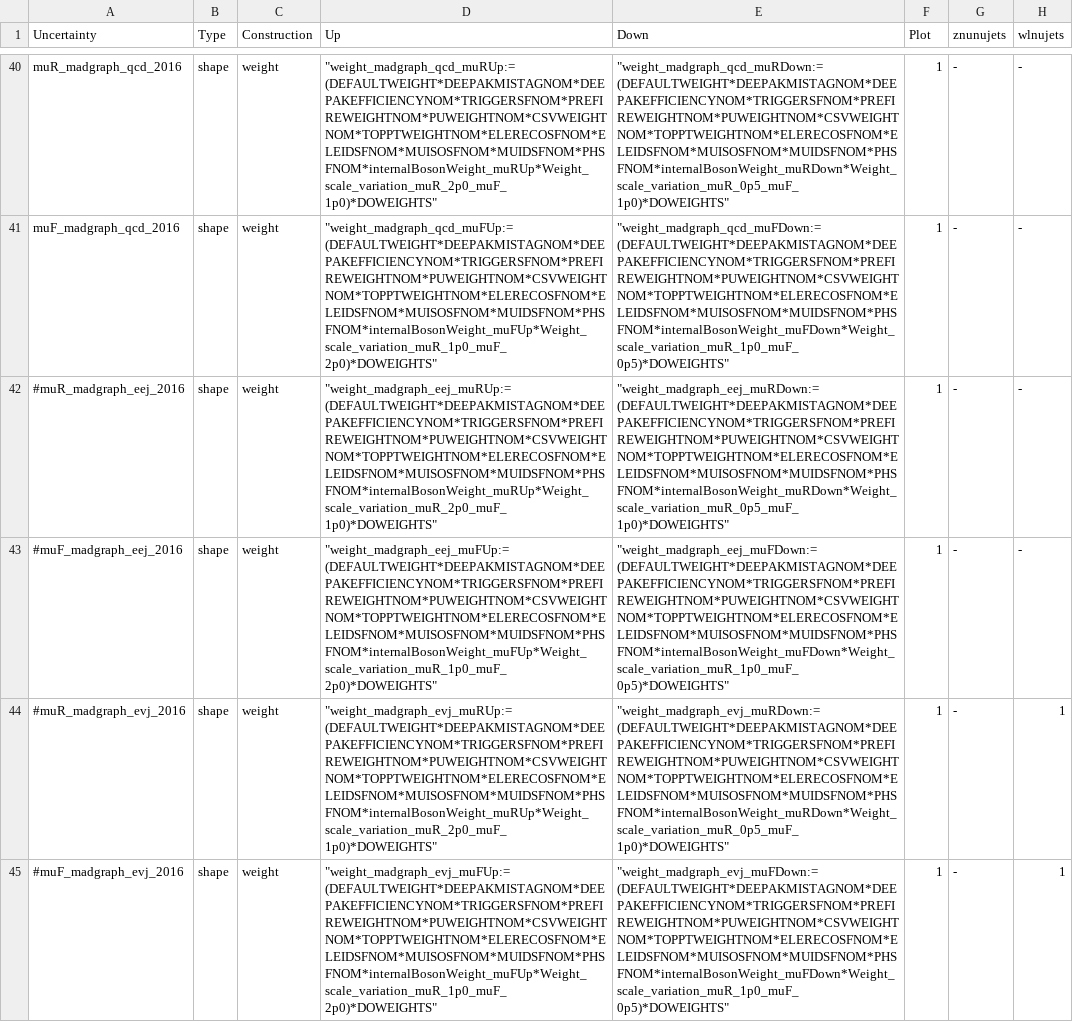
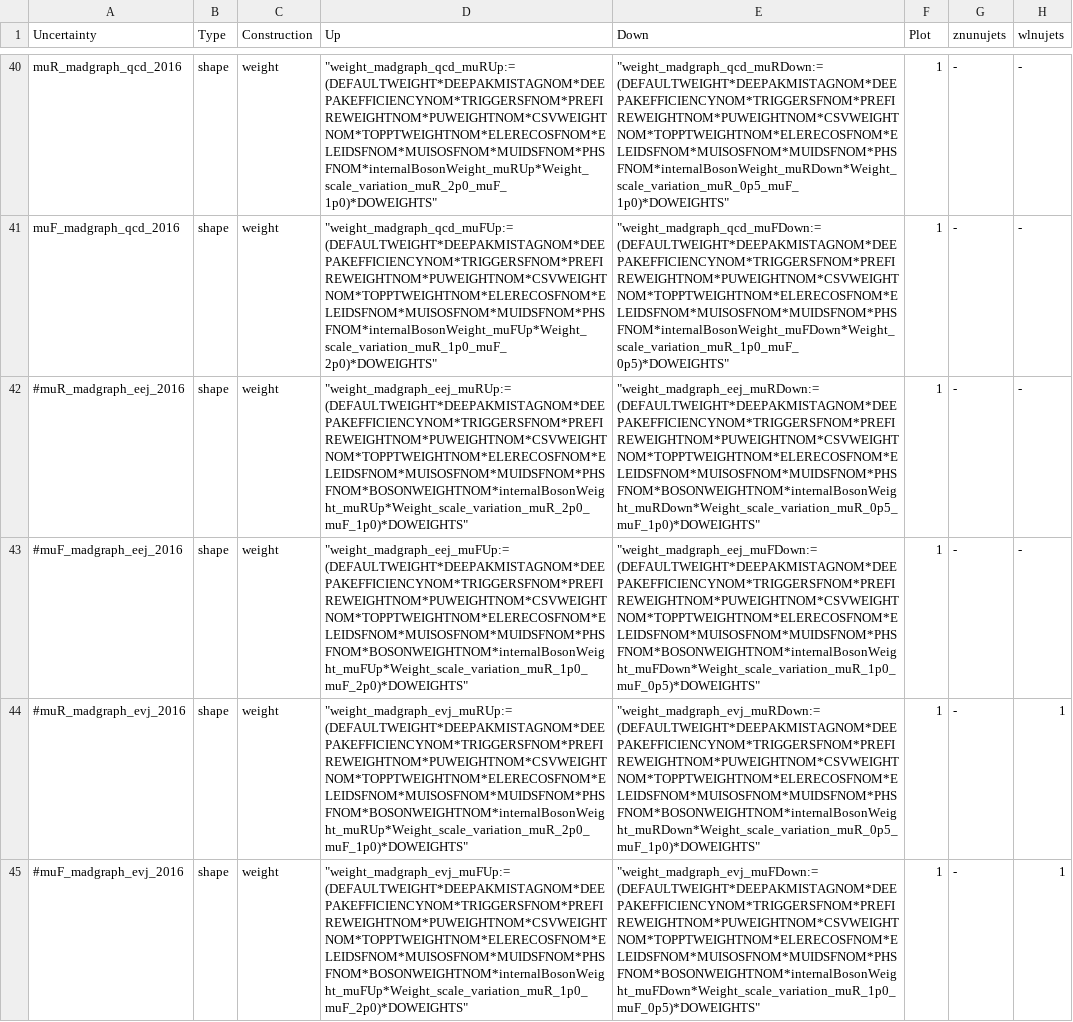
Before and after one commit to kit-cn-cms/pyroot-plotscripts, a CSV file: configs/Monotop/systematics_2016.csv, drawn as a sheet; only a part is shown, gaps mark what is left out; the diff covers the shown part only; the diff names each change by its address in the sheet, - before the commit and + after, or states it on an @@ line.

Commit message:
rewrite normalized muR and muF variations for vjets processes

```diff
--- a/configs/Monotop/systematics_2016.csv
+++ b/configs/Monotop/systematics_2016.csv
-D42 (Up): "weight_madgraph_eej_muRUp:=(DEFAULTWEIGHT*DEEPAKMISTAGNOM*DEEPAKEFFICIENCYNOM*TRIGGERSFNOM*PREFIREWEIGHTNOM*PUWEIGHTNOM*CSVWEIGHTNOM*TOPPTWEIGHTNOM*ELERECOSFNOM*ELEIDSFNOM*MUISOSFNOM*MUIDSFNOM*PHSFNOM*internalBosonWeight_muRUp*Weight_scale_variation_muR_2p0_muF_1p0)*DOWEIGHTS"
+D42 (Up): "weight_madgraph_eej_muRUp:=(DEFAULTWEIGHT*DEEPAKMISTAGNOM*DEEPAKEFFICIENCYNOM*TRIGGERSFNOM*PREFIREWEIGHTNOM*PUWEIGHTNOM*CSVWEIGHTNOM*TOPPTWEIGHTNOM*ELERECOSFNOM*ELEIDSFNOM*MUISOSFNOM*MUIDSFNOM*PHSFNOM*BOSONWEIGHTNOM*internalBosonWeight_muRUp*Weight_scale_variation_muR_2p0_muF_1p0)*DOWEIGHTS"
-E42 (Down): "weight_madgraph_eej_muRDown:=(DEFAULTWEIGHT*DEEPAKMISTAGNOM*DEEPAKEFFICIENCYNOM*TRIGGERSFNOM*PREFIREWEIGHTNOM*PUWEIGHTNOM*CSVWEIGHTNOM*TOPPTWEIGHTNOM*ELERECOSFNOM*ELEIDSFNOM*MUISOSFNOM*MUIDSFNOM*PHSFNOM*internalBosonWeight_muRDown*Weight_scale_variation_muR_0p5_muF_1p0)*DOWEIGHTS"
+E42 (Down): "weight_madgraph_eej_muRDown:=(DEFAULTWEIGHT*DEEPAKMISTAGNOM*DEEPAKEFFICIENCYNOM*TRIGGERSFNOM*PREFIREWEIGHTNOM*PUWEIGHTNOM*CSVWEIGHTNOM*TOPPTWEIGHTNOM*ELERECOSFNOM*ELEIDSFNOM*MUISOSFNOM*MUIDSFNOM*PHSFNOM*BOSONWEIGHTNOM*internalBosonWeight_muRDown*Weight_scale_variation_muR_0p5_muF_1p0)*DOWEIGHTS"
-D43 (Up): "weight_madgraph_eej_muFUp:=(DEFAULTWEIGHT*DEEPAKMISTAGNOM*DEEPAKEFFICIENCYNOM*TRIGGERSFNOM*PREFIREWEIGHTNOM*PUWEIGHTNOM*CSVWEIGHTNOM*TOPPTWEIGHTNOM*ELERECOSFNOM*ELEIDSFNOM*MUISOSFNOM*MUIDSFNOM*PHSFNOM*internalBosonWeight_muFUp*Weight_scale_variation_muR_1p0_muF_2p0)*DOWEIGHTS"
+D43 (Up): "weight_madgraph_eej_muFUp:=(DEFAULTWEIGHT*DEEPAKMISTAGNOM*DEEPAKEFFICIENCYNOM*TRIGGERSFNOM*PREFIREWEIGHTNOM*PUWEIGHTNOM*CSVWEIGHTNOM*TOPPTWEIGHTNOM*ELERECOSFNOM*ELEIDSFNOM*MUISOSFNOM*MUIDSFNOM*PHSFNOM*BOSONWEIGHTNOM*internalBosonWeight_muFUp*Weight_scale_variation_muR_1p0_muF_2p0)*DOWEIGHTS"
-E43 (Down): "weight_madgraph_eej_muFDown:=(DEFAULTWEIGHT*DEEPAKMISTAGNOM*DEEPAKEFFICIENCYNOM*TRIGGERSFNOM*PREFIREWEIGHTNOM*PUWEIGHTNOM*CSVWEIGHTNOM*TOPPTWEIGHTNOM*ELERECOSFNOM*ELEIDSFNOM*MUISOSFNOM*MUIDSFNOM*PHSFNOM*internalBosonWeight_muFDown*Weight_scale_variation_muR_1p0_muF_0p5)*DOWEIGHTS"
+E43 (Down): "weight_madgraph_eej_muFDown:=(DEFAULTWEIGHT*DEEPAKMISTAGNOM*DEEPAKEFFICIENCYNOM*TRIGGERSFNOM*PREFIREWEIGHTNOM*PUWEIGHTNOM*CSVWEIGHTNOM*TOPPTWEIGHTNOM*ELERECOSFNOM*ELEIDSFNOM*MUISOSFNOM*MUIDSFNOM*PHSFNOM*BOSONWEIGHTNOM*internalBosonWeight_muFDown*Weight_scale_variation_muR_1p0_muF_0p5)*DOWEIGHTS"
-D44 (Up): "weight_madgraph_evj_muRUp:=(DEFAULTWEIGHT*DEEPAKMISTAGNOM*DEEPAKEFFICIENCYNOM*TRIGGERSFNOM*PREFIREWEIGHTNOM*PUWEIGHTNOM*CSVWEIGHTNOM*TOPPTWEIGHTNOM*ELERECOSFNOM*ELEIDSFNOM*MUISOSFNOM*MUIDSFNOM*PHSFNOM*internalBosonWeight_muRUp*Weight_scale_variation_muR_2p0_muF_1p0)*DOWEIGHTS"
+D44 (Up): "weight_madgraph_evj_muRUp:=(DEFAULTWEIGHT*DEEPAKMISTAGNOM*DEEPAKEFFICIENCYNOM*TRIGGERSFNOM*PREFIREWEIGHTNOM*PUWEIGHTNOM*CSVWEIGHTNOM*TOPPTWEIGHTNOM*ELERECOSFNOM*ELEIDSFNOM*MUISOSFNOM*MUIDSFNOM*PHSFNOM*BOSONWEIGHTNOM*internalBosonWeight_muRUp*Weight_scale_variation_muR_2p0_muF_1p0)*DOWEIGHTS"
-E44 (Down): "weight_madgraph_evj_muRDown:=(DEFAULTWEIGHT*DEEPAKMISTAGNOM*DEEPAKEFFICIENCYNOM*TRIGGERSFNOM*PREFIREWEIGHTNOM*PUWEIGHTNOM*CSVWEIGHTNOM*TOPPTWEIGHTNOM*ELERECOSFNOM*ELEIDSFNOM*MUISOSFNOM*MUIDSFNOM*PHSFNOM*internalBosonWeight_muRDown*Weight_scale_variation_muR_0p5_muF_1p0)*DOWEIGHTS"
+E44 (Down): "weight_madgraph_evj_muRDown:=(DEFAULTWEIGHT*DEEPAKMISTAGNOM*DEEPAKEFFICIENCYNOM*TRIGGERSFNOM*PREFIREWEIGHTNOM*PUWEIGHTNOM*CSVWEIGHTNOM*TOPPTWEIGHTNOM*ELERECOSFNOM*ELEIDSFNOM*MUISOSFNOM*MUIDSFNOM*PHSFNOM*BOSONWEIGHTNOM*internalBosonWeight_muRDown*Weight_scale_variation_muR_0p5_muF_1p0)*DOWEIGHTS"
-D45 (Up): "weight_madgraph_evj_muFUp:=(DEFAULTWEIGHT*DEEPAKMISTAGNOM*DEEPAKEFFICIENCYNOM*TRIGGERSFNOM*PREFIREWEIGHTNOM*PUWEIGHTNOM*CSVWEIGHTNOM*TOPPTWEIGHTNOM*ELERECOSFNOM*ELEIDSFNOM*MUISOSFNOM*MUIDSFNOM*PHSFNOM*internalBosonWeight_muFUp*Weight_scale_variation_muR_1p0_muF_2p0)*DOWEIGHTS"
+D45 (Up): "weight_madgraph_evj_muFUp:=(DEFAULTWEIGHT*DEEPAKMISTAGNOM*DEEPAKEFFICIENCYNOM*TRIGGERSFNOM*PREFIREWEIGHTNOM*PUWEIGHTNOM*CSVWEIGHTNOM*TOPPTWEIGHTNOM*ELERECOSFNOM*ELEIDSFNOM*MUISOSFNOM*MUIDSFNOM*PHSFNOM*BOSONWEIGHTNOM*internalBosonWeight_muFUp*Weight_scale_variation_muR_1p0_muF_2p0)*DOWEIGHTS"
-E45 (Down): "weight_madgraph_evj_muFDown:=(DEFAULTWEIGHT*DEEPAKMISTAGNOM*DEEPAKEFFICIENCYNOM*TRIGGERSFNOM*PREFIREWEIGHTNOM*PUWEIGHTNOM*CSVWEIGHTNOM*TOPPTWEIGHTNOM*ELERECOSFNOM*ELEIDSFNOM*MUISOSFNOM*MUIDSFNOM*PHSFNOM*internalBosonWeight_muFDown*Weight_scale_variation_muR_1p0_muF_0p5)*DOWEIGHTS"
+E45 (Down): "weight_madgraph_evj_muFDown:=(DEFAULTWEIGHT*DEEPAKMISTAGNOM*DEEPAKEFFICIENCYNOM*TRIGGERSFNOM*PREFIREWEIGHTNOM*PUWEIGHTNOM*CSVWEIGHTNOM*TOPPTWEIGHTNOM*ELERECOSFNOM*ELEIDSFNOM*MUISOSFNOM*MUIDSFNOM*PHSFNOM*BOSONWEIGHTNOM*internalBosonWeight_muFDown*Weight_scale_variation_muR_1p0_muF_0p5)*DOWEIGHTS"
```
Also changed, not shown: 8 edited cells elsewhere in this file, configs/Monotop/systematics_2017.csv, configs/Monotop/systematics_2018.csv, 1 other file.
